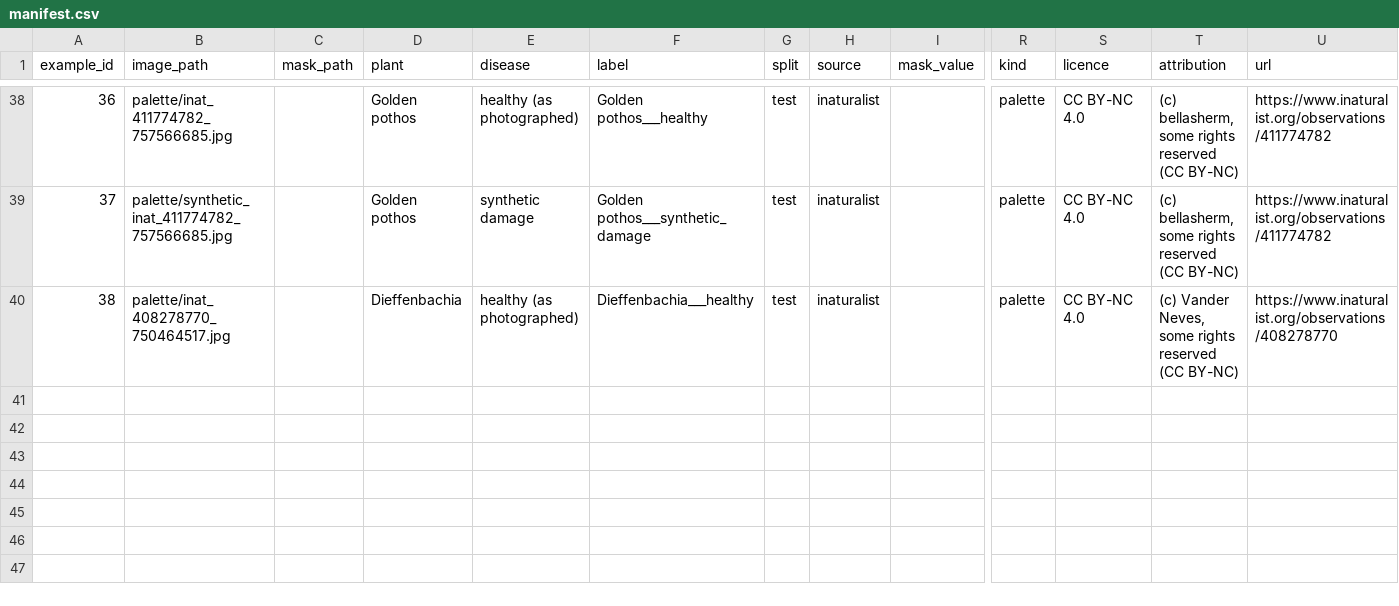
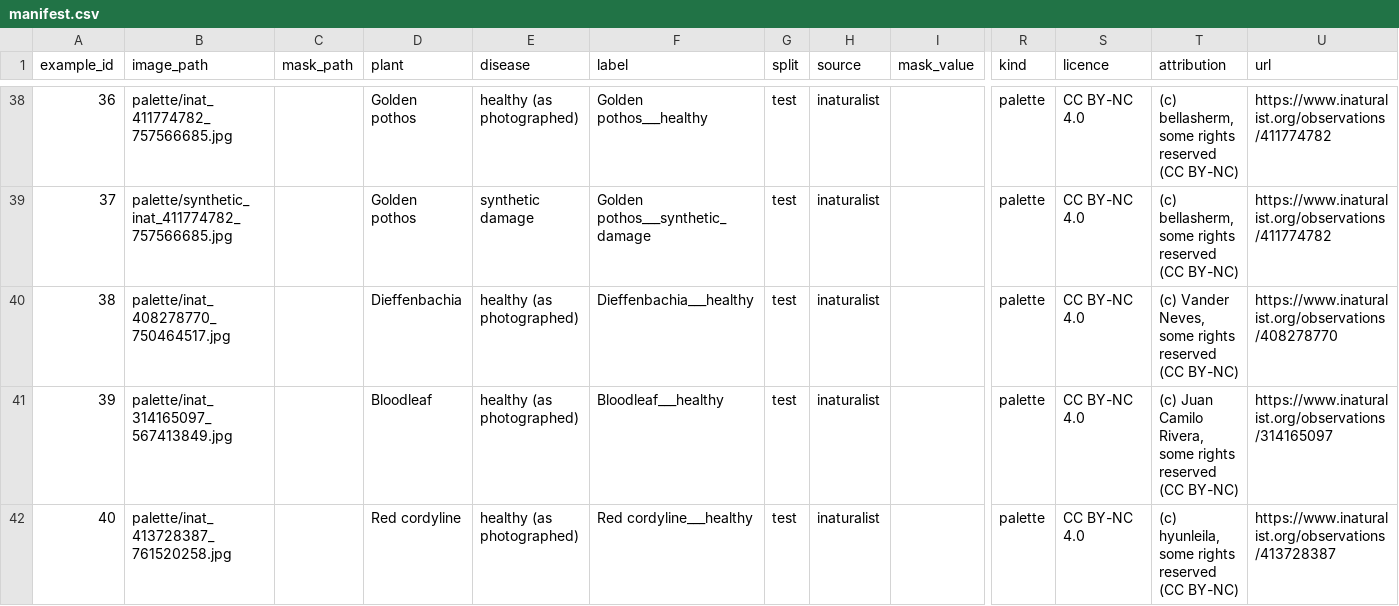
Before and after one commit to sidharthaxy/Leaf-disease-spot-detection, a CSV file: demo/examples/manifest.csv, drawn as a sheet; only a part is shown, gaps mark what is left out; rows hold the shown columns only; the diff names each change by its address in the sheet, - before the commit and + after, or states it on an @@ line.

```diff
--- a/demo/examples/manifest.csv
+++ b/demo/examples/manifest.csv
+row 41: 39 | palette/inat_314165097_567413849.jpg |  | Bloodleaf | healthy (as photographed) | Bloodleaf___healthy | test | inaturalist |  | palette | CC BY-NC 4.0 | (c) Juan Camilo Rivera, some rights reserved (CC BY-NC) | https://www.inaturalist.org/observations/314165097
+row 42: 40 | palette/inat_413728387_761520258.jpg |  | Red cordyline | healthy (as photographed) | Red cordyline___healthy | test | inaturalist |  | palette | CC BY-NC 4.0 | (c) hyunleila, some rights reserved (CC BY-NC) | https://www.inaturalist.org/observations/413728387
```
Also changed, not shown: 4 other files.
